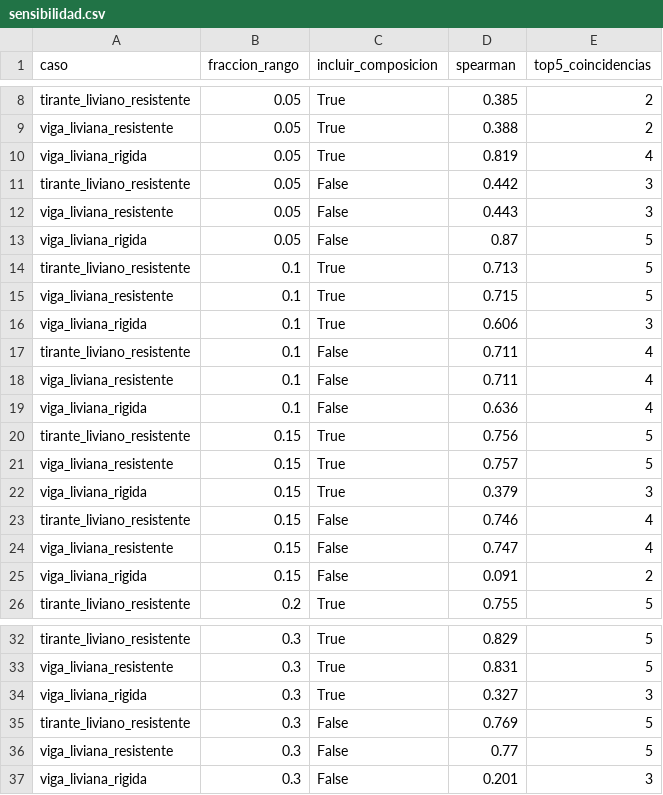
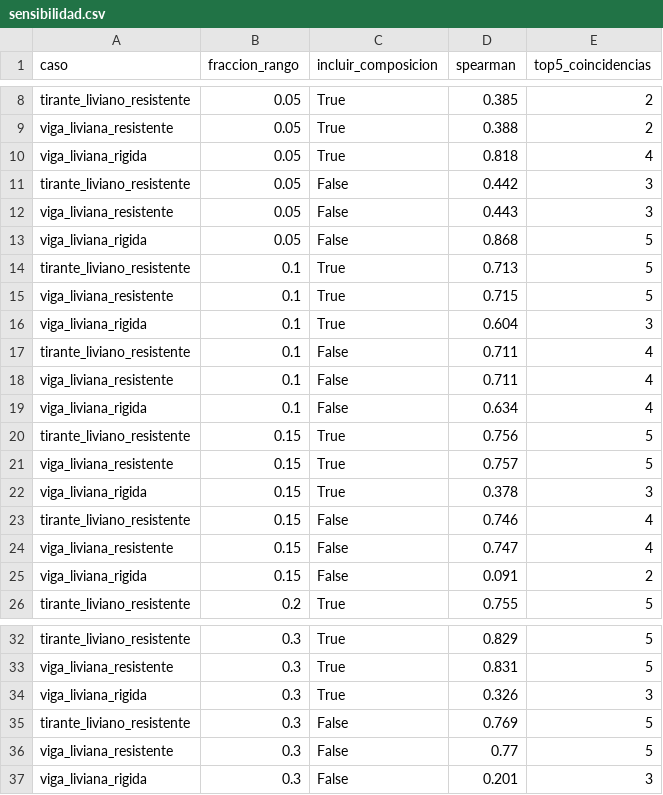
Before and after one commit to FLMontes/SMO, a CSV file: outputs/sensibilidad.csv, drawn as a sheet; only a part is shown, gaps mark what is left out.

```diff
--- a/outputs/sensibilidad.csv
+++ b/outputs/sensibilidad.csv
@@ -9,15 +9,15 @@ tirante_liviano_resistente,0.05,True,0.385,2
 viga_liviana_resistente,0.05,True,0.388,2
-viga_liviana_rigida,0.05,True,0.819,4
+viga_liviana_rigida,0.05,True,0.818,4
 tirante_liviano_resistente,0.05,False,0.442,3
 viga_liviana_resistente,0.05,False,0.443,3
-viga_liviana_rigida,0.05,False,0.87,5
+viga_liviana_rigida,0.05,False,0.868,5
 tirante_liviano_resistente,0.1,True,0.713,5
 viga_liviana_resistente,0.1,True,0.715,5
-viga_liviana_rigida,0.1,True,0.606,3
+viga_liviana_rigida,0.1,True,0.604,3
 tirante_liviano_resistente,0.1,False,0.711,4
 viga_liviana_resistente,0.1,False,0.711,4
-viga_liviana_rigida,0.1,False,0.636,4
+viga_liviana_rigida,0.1,False,0.634,4
 tirante_liviano_resistente,0.15,True,0.756,5
 viga_liviana_resistente,0.15,True,0.757,5
-viga_liviana_rigida,0.15,True,0.379,3
+viga_liviana_rigida,0.15,True,0.378,3
 tirante_liviano_resistente,0.15,False,0.746,4
@@ -33,3 +33,3 @@ tirante_liviano_resistente,0.3,True,0.829,5
 viga_liviana_resistente,0.3,True,0.831,5
-viga_liviana_rigida,0.3,True,0.327,3
+viga_liviana_rigida,0.3,True,0.326,3
 tirante_liviano_resistente,0.3,False,0.769,5
```
Also changed, not shown: outputs/ranking_tirante_liviano_resistente.csv, outputs/ranking_viga_liviana_resistente.csv, 14 other files.
